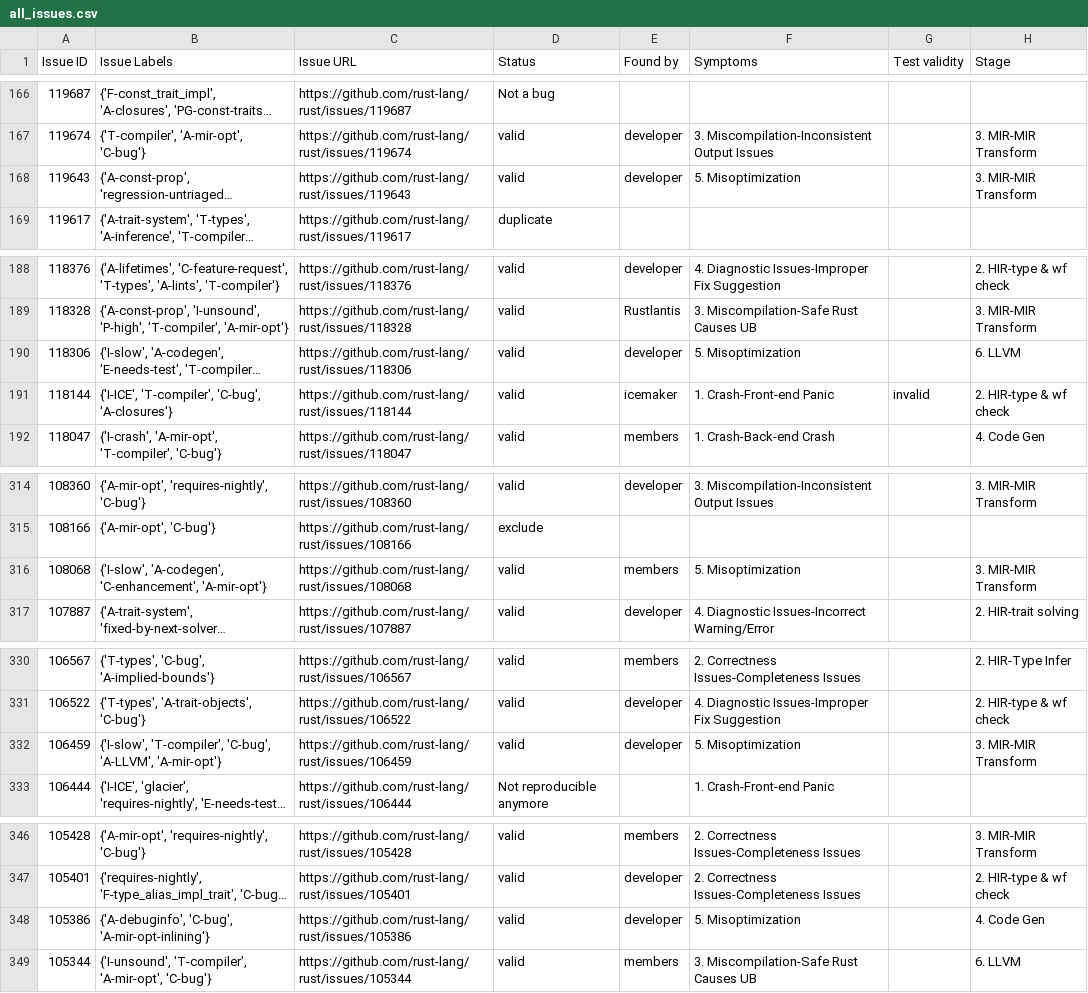
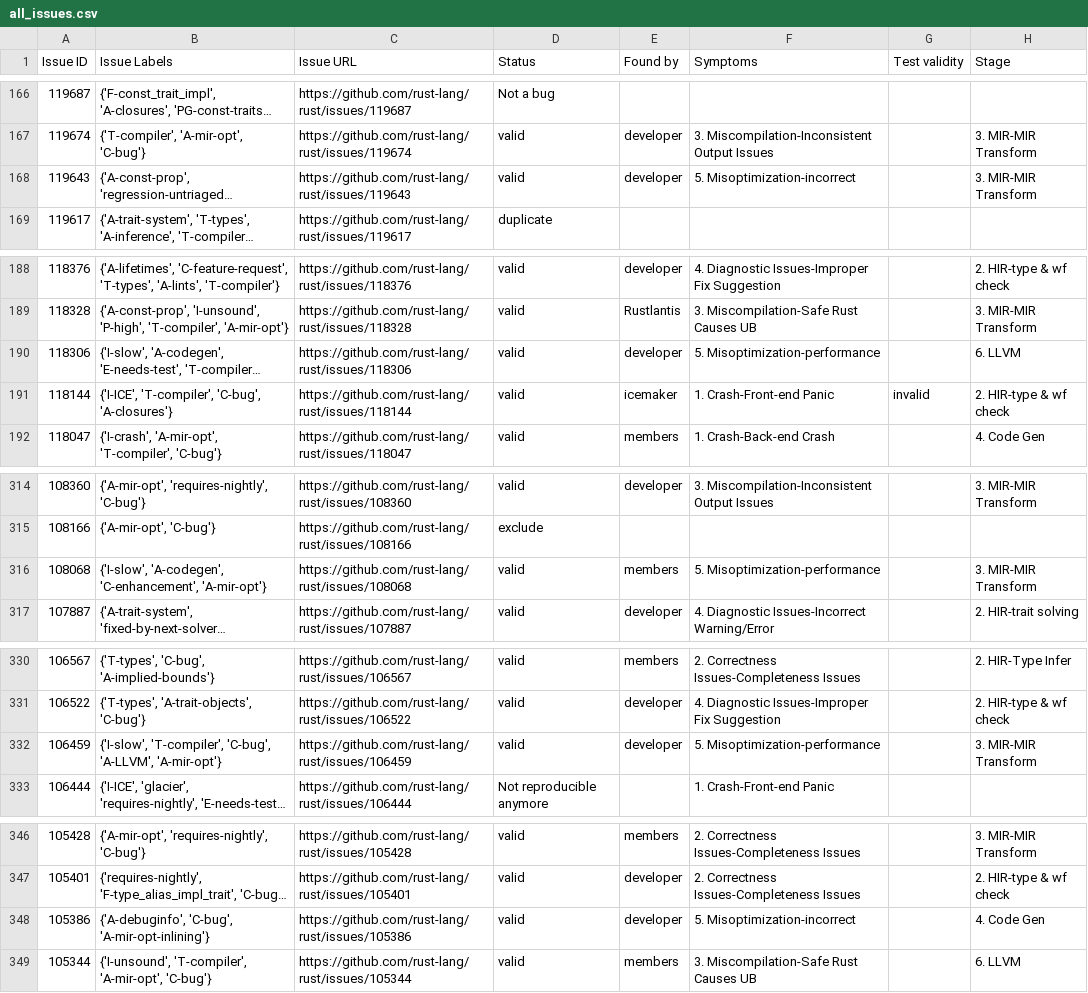
Before and after one commit to cicilzx/rustc-bug-study-artifact, a CSV file: data/all_issues.csv, drawn as a sheet; only a part is shown, gaps mark what is left out; long unchanged cells end in …; the diff covers the shown part only; the diff names each change by its address in the sheet, - before the commit and + after, or states it on an @@ line.

```diff
--- a/data/all_issues.csv
+++ b/data/all_issues.csv
-F168 (Symptoms): 5. Misoptimization
+F168 (Symptoms): 5. Misoptimization-incorrect
-F190 (Symptoms): 5. Misoptimization
+F190 (Symptoms): 5. Misoptimization-performance
-F316 (Symptoms): 5. Misoptimization
+F316 (Symptoms): 5. Misoptimization-performance
-F332 (Symptoms): 5. Misoptimization
+F332 (Symptoms): 5. Misoptimization-performance
-F348 (Symptoms): 5. Misoptimization
+F348 (Symptoms): 5. Misoptimization-incorrect
```
Also changed, not shown: 10 edited cells elsewhere in this file, 2 other files.
